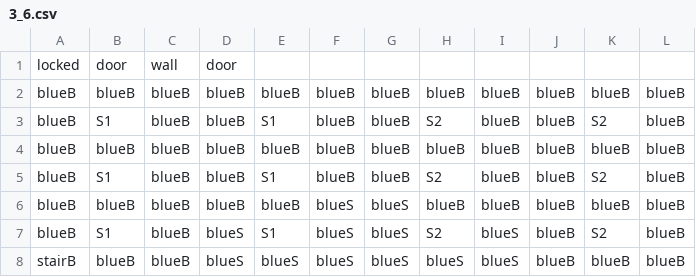
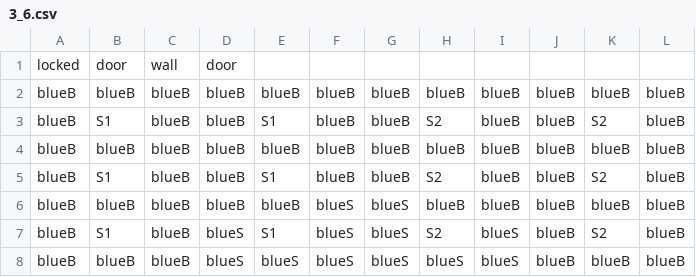
Before and after one commit to taystay/LOZ, a CSV file: LOZ/Content/bin/DesktopGL/Content/DugeonRooms/DugeonRooms/3_6.csv, drawn as a sheet.

```diff
--- a/LOZ/Content/bin/DesktopGL/Content/DugeonRooms/DugeonRooms/3_6.csv
+++ b/LOZ/Content/bin/DesktopGL/Content/DugeonRooms/DugeonRooms/3_6.csv
@@ -7,2 +7,2 @@ blueB,blueB,blueB,blueB,blueB,blueS,blueS,blueB,blueB,blueB,blueB,blueB
 blueB,S1,blueB,blueS,S1,blueS,blueS,S2,blueS,blueB,S2,blueB
-stairB,blueB,blueB,blueS,blueS,blueS,blueS,blueS,blueS,blueB,blueB,blueB
+blueB,blueB,blueB,blueS,blueS,blueS,blueS,blueS,blueS,blueB,blueB,blueB
```
Also changed, not shown: 48 other files.
